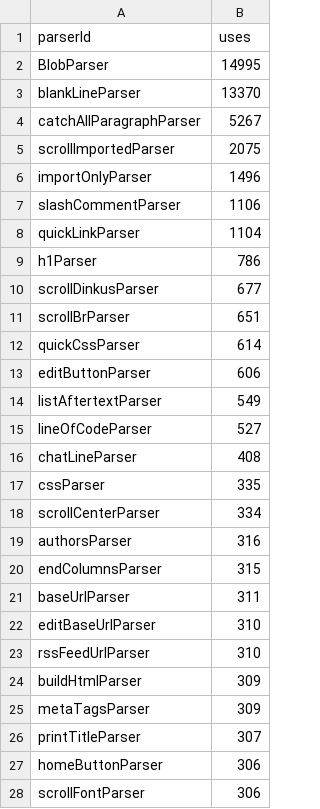
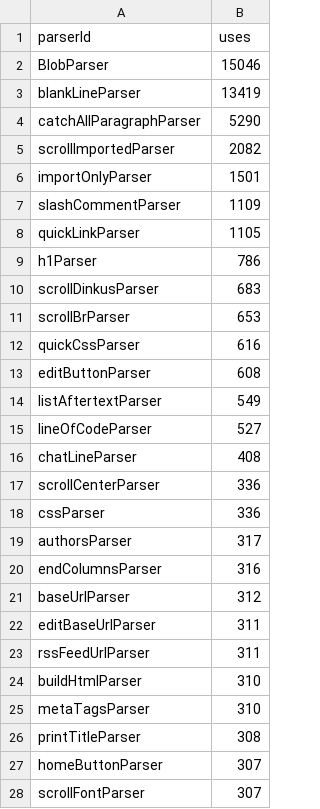
Before and after one commit to thepiyushmalhotra/breckyunits.com, a CSV file: parserUsage.csv, drawn as a sheet; only a part is shown; the diff covers the shown part only.

```diff
--- a/parserUsage.csv
+++ b/parserUsage.csv
@@ -1,14 +1,14 @@
 parserId,uses
-BlobParser,14995
-blankLineParser,13370
-catchAllParagraphParser,5267
-scrollImportedParser,2075
-importOnlyParser,1496
-slashCommentParser,1106
-quickLinkParser,1104
+BlobParser,15046
+blankLineParser,13419
+catchAllParagraphParser,5290
+scrollImportedParser,2082
+importOnlyParser,1501
+slashCommentParser,1109
+quickLinkParser,1105
 h1Parser,786
-scrollDinkusParser,677
-scrollBrParser,651
-quickCssParser,614
-editButtonParser,606
+scrollDinkusParser,683
+scrollBrParser,653
+quickCssParser,616
+editButtonParser,608
 listAftertextParser,549
@@ -16,13 +16,13 @@ lineOfCodeParser,527
 chatLineParser,408
-cssParser,335
-scrollCenterParser,334
-authorsParser,316
-endColumnsParser,315
-baseUrlParser,311
-editBaseUrlParser,310
-rssFeedUrlParser,310
-buildHtmlParser,309
-metaTagsParser,309
-printTitleParser,307
-homeButtonParser,306
-scrollFontParser,306
+scrollCenterParser,336
+cssParser,336
+authorsParser,317
+endColumnsParser,316
+baseUrlParser,312
+editBaseUrlParser,311
+rssFeedUrlParser,311
+buildHtmlParser,310
+metaTagsParser,310
+printTitleParser,308
+homeButtonParser,307
+scrollFontParser,307
```
Also changed, not shown: 1 added row, 1 removed row, 1 moved row and 14 edited cells elsewhere in this file, posts.csv, posts.tsv, 32 other files.
